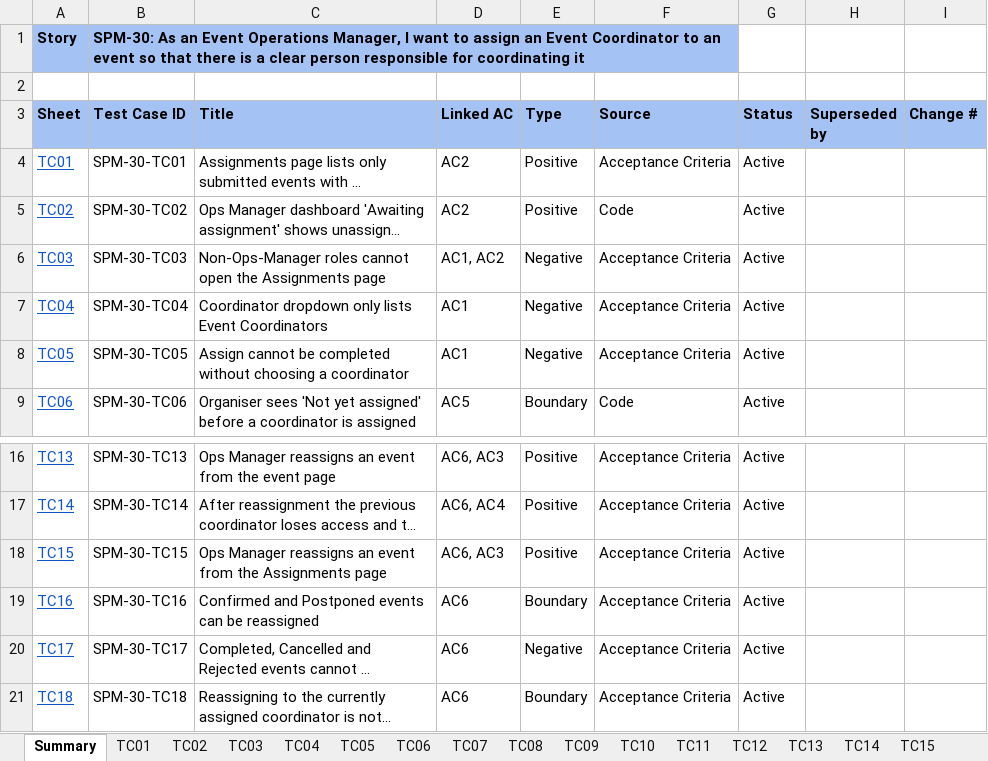
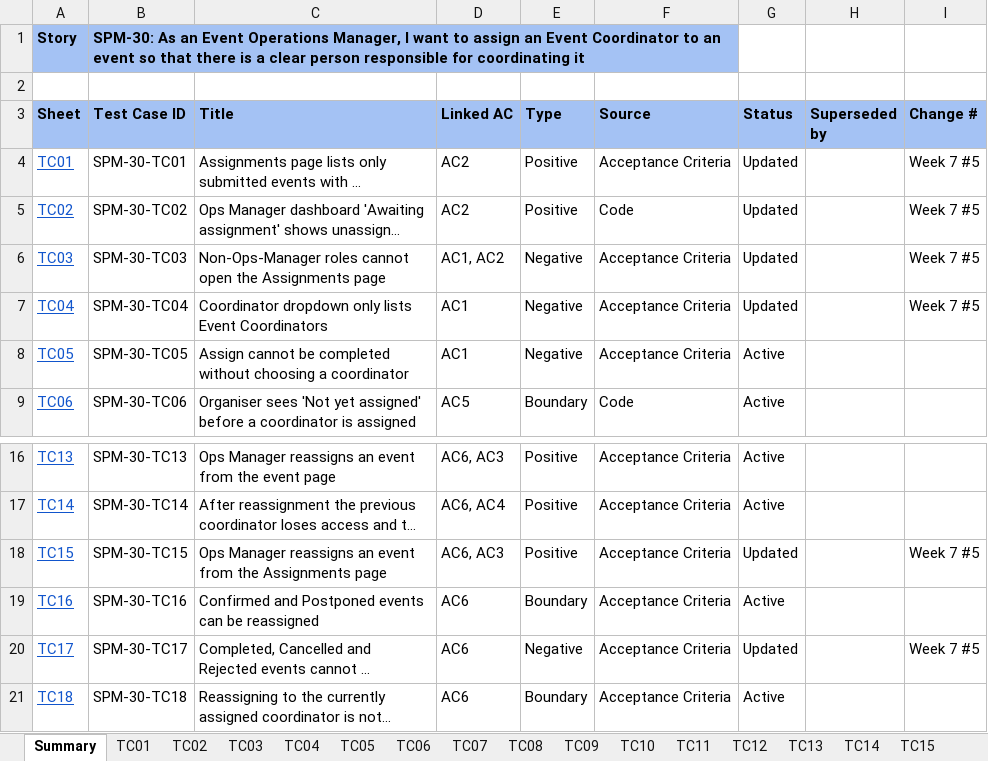
Before and after one commit to kchoongg/IS212, an Excel workbook: docs/test-cases/SPM-30_Test_Cases.xlsx, sheet Summary, drawn as a sheet; only a part is shown, gaps mark what is left out; long unchanged cells end in …; values as stored, in another font and other column widths than the file's, no borders; the diff names each change by its address in the sheet, - before the commit and + after, or states it on an @@ line.

```diff
--- a/docs/test-cases/SPM-30_Test_Cases.xlsx (sheet Summary)
+++ b/docs/test-cases/SPM-30_Test_Cases.xlsx (sheet Summary)
-G4:G7 (Status): Active
+G4:G7 (Status): Updated
-I4:I7 (Change #): (empty)
+I4:I7 (Change #): Week 7 #5
-G18 (Status): Active
+G18 (Status): Updated
-I18 (Change #): (empty)
+I18 (Change #): Week 7 #5
-G20 (Status): Active
+G20 (Status): Updated
-I20 (Change #): (empty)
+I20 (Change #): Week 7 #5
```
Also changed, not shown: sheet TC02, sheet TC04, sheet TC17, sheet TC15, sheet TC03, sheet TC01, docs/test-cases/SPM-21_Test_Cases.xlsx, docs/test-cases/SPM-22_Test_Cases.xlsx, 36 other files.
